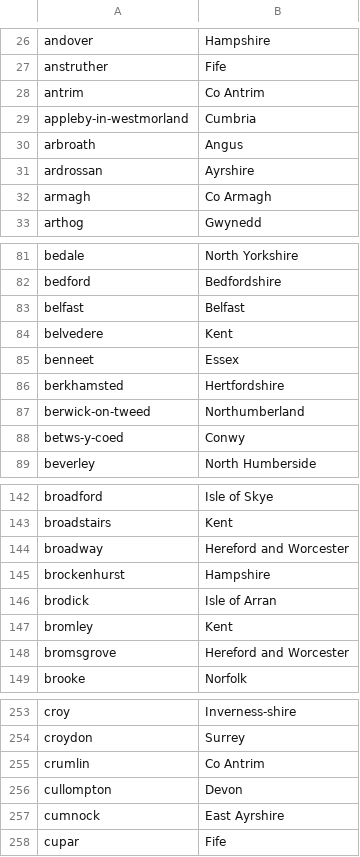
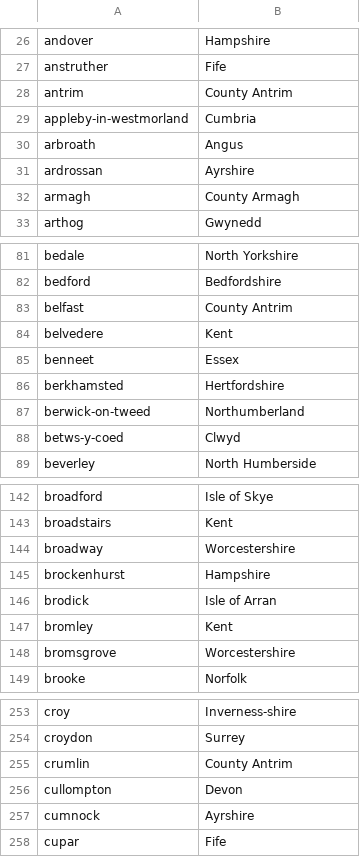
Before and after one commit to magicianmakar/django-project, a CSV file: app/data/uk_provinces.csv, drawn as a sheet; only a part is shown, gaps mark what is left out; the diff covers the shown part only.

```diff
--- a/app/data/uk_provinces.csv
+++ b/app/data/uk_provinces.csv
@@ -27,3 +27,3 @@ andover|Hampshire
 anstruther|Fife
-antrim|Co Antrim
+antrim|County Antrim
 appleby-in-westmorland|Cumbria
@@ -31,3 +31,3 @@ arbroath|Angus
 ardrossan|Ayrshire
-armagh|Co Armagh
+armagh|County Armagh
 arthog|Gwynedd
@@ -82,3 +82,3 @@ bedale|North Yorkshire
 bedford|Bedfordshire
-belfast|Belfast
+belfast|County Antrim
 belvedere|Kent
@@ -87,3 +87,3 @@ berkhamsted|Hertfordshire
 berwick-on-tweed|Northumberland
-betws-y-coed|Conwy
+betws-y-coed|Clwyd
 beverley|North Humberside
@@ -143,3 +143,3 @@ broadford|Isle of Skye
 broadstairs|Kent
-broadway|Hereford and Worcester
+broadway|Worcestershire
 brockenhurst|Hampshire
@@ -147,3 +147,3 @@ brodick|Isle of Arran
 bromley|Kent
-bromsgrove|Hereford and Worcester
+bromsgrove|Worcestershire
 brooke|Norfolk
@@ -254,5 +254,5 @@ croy|Inverness-shire
 croydon|Surrey
-crumlin|Co Antrim
+crumlin|County Antrim
 cullompton|Devon
-cumnock|East Ayrshire
+cumnock|Ayrshire
 cupar|Fife
```
Also changed, not shown: 66 edited cells elsewhere in this file, app/data/uk_provinces2.csv.
